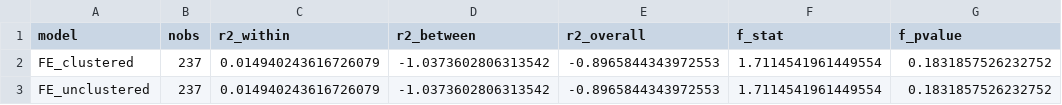
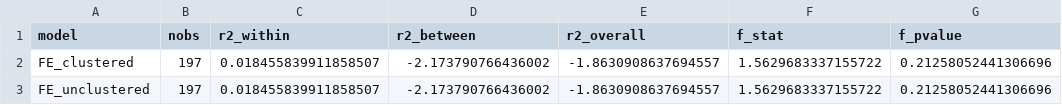
Before and after one commit to Dr-Seagraves/qm2023-capstone-arjun-daemian-kade-isidro, a CSV file: results/tables/M3_modelA_fit_statistics.csv, drawn as a sheet.

```diff
--- a/results/tables/M3_modelA_fit_statistics.csv
+++ b/results/tables/M3_modelA_fit_statistics.csv
@@ -1,3 +1,3 @@
 model,nobs,r2_within,r2_between,r2_overall,f_stat,f_pvalue
-FE_clustered,237,0.014940243616726079,-1.0373602806313542,-0.8965844343972553,1.7114541961449554,0.1831857526232752
-FE_unclustered,237,0.014940243616726079,-1.0373602806313542,-0.8965844343972553,1.7114541961449554,0.1831857526232752
+FE_clustered,197,0.018455839911858507,-2.173790766436002,-1.8630908637694557,1.5629683337155722,0.21258052441306696
+FE_unclustered,197,0.018455839911858507,-2.173790766436002,-1.8630908637694557,1.5629683337155722,0.21258052441306696
```
Also changed, not shown: results/tables/M3_modelA_coefficient_table.csv, results/tables/M3_regression_table.csv, 15 other files.
